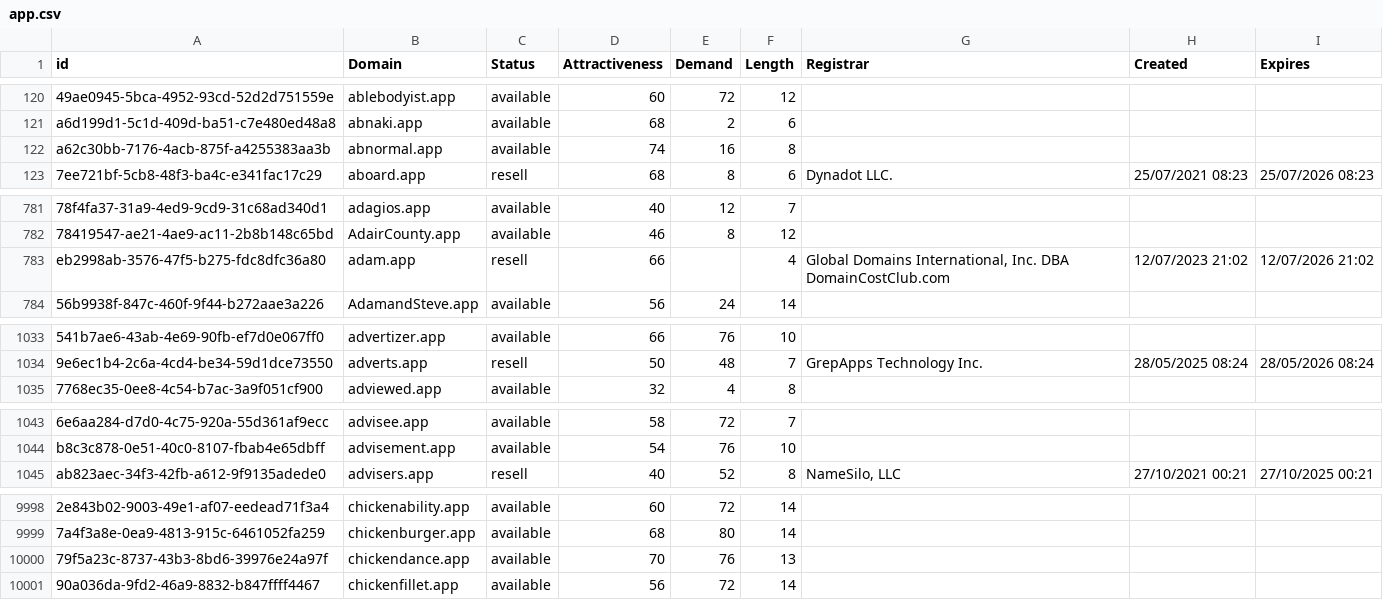
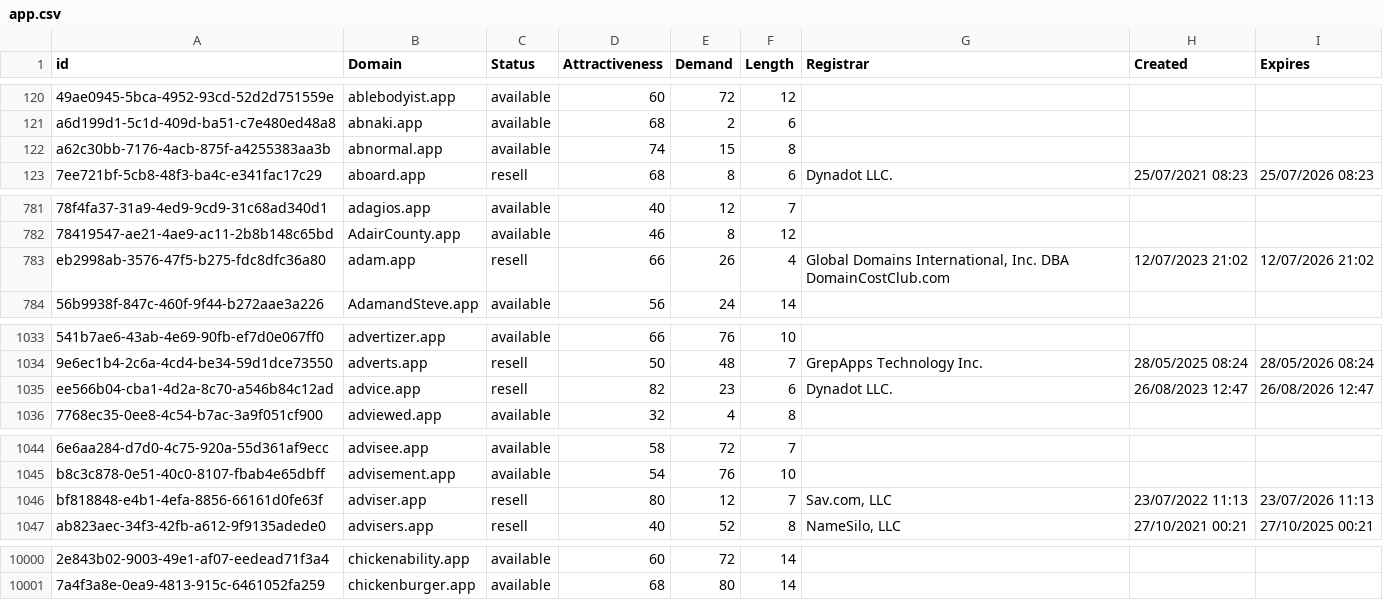
Before and after one commit to UniqueDomains/app-oneword-domains, a CSV file: app.csv, drawn as a sheet; only a part is shown, gaps mark what is left out; removed rows and columns are numbered as before the commit, all else as after; the diff covers the shown part only; the diff names each change by its address in the sheet, - before the commit and + after, or states it on an @@ line.

Commit message:
Domains update

```diff
--- a/app.csv
+++ b/app.csv
-E122 (Demand): 16
+E122 (Demand): 15
-E783 (Demand): (empty)
+E783 (Demand): 26
+row 1035: ee566b04-cba1-4d2a-8c70-a546b84c12ad | advice.app | resell | 82 | 23 | 6 | Dynadot LLC. | 26/08/2023 12:47 | 26/08/2026 12:47
+row 1046: bf818848-e4b1-4efa-8856-66161d0fe63f | adviser.app | resell | 80 | 12 | 7 | Sav.com, LLC | 23/07/2022 11:13 | 23/07/2026 11:13
-row 10000: 79f5a23c-8737-43b3-8bd6-39976e24a97f | chickendance.app | available | 70 | 76 | 13
-row 10001: 90a036da-9fd2-46a9-8832-b847ffff4467 | chickenfillet.app | available | 56 | 72 | 14
```
Also changed, not shown: 2 edited cells elsewhere in this file, 1 other file.
